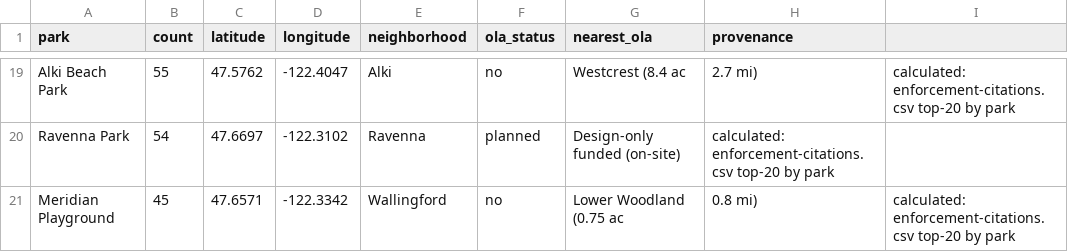
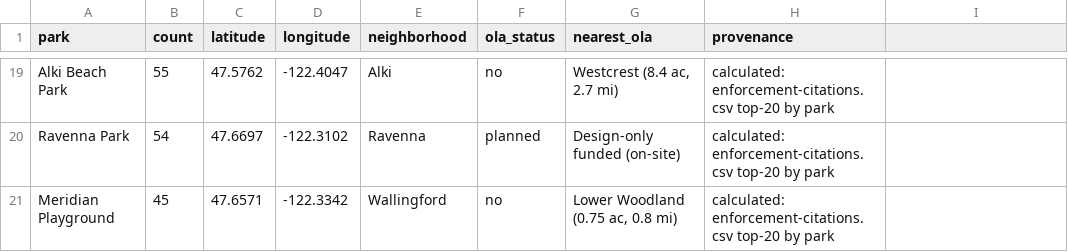
Before and after one commit to avrignaud/seattledogparkdata, a CSV file: data/enforcement-hotspots.csv, drawn as a sheet; only a part is shown, gaps mark what is left out; the diff covers the shown part only; the diff names each change by its address in the sheet, - before the commit and + after, or states it on an @@ line.

Commit message:
Fix enforcement-hotspots.csv: quote nearest_ola field with embedded comma
CSV lint job in CI failed because 'Magnolia Manor (0.48 ac, 1.8 mi)' and
similar nearest_ola values contain unquoted commas, splitting the row
into 9 columns instead of 8. Re-emitted the file via Python's csv
writer with QUOTE_MINIMAL so commas inside fields are properly quoted.
The shared site-data.js loader is RFC-4180-aware and already handles
quoted fields, so charts continue to render correctly.

```diff
--- a/data/enforcement-hotspots.csv
+++ b/data/enforcement-hotspots.csv
-G19 (nearest_ola): Westcrest (8.4 ac
+G19 (nearest_ola): Westcrest (8.4 ac, 2.7 mi)
-H19 (provenance): 2.7 mi)
+H19 (provenance): calculated: enforcement-citations.csv top-20 by park
-I19: calculated: enforcement-citations.csv top-20 by park
+I19: (empty)
-G21 (nearest_ola): Lower Woodland (0.75 ac
+G21 (nearest_ola): Lower Woodland (0.75 ac, 0.8 mi)
-H21 (provenance): 0.8 mi)
+H21 (provenance): calculated: enforcement-citations.csv top-20 by park
-I21: calculated: enforcement-citations.csv top-20 by park
+I21: (empty)
```
Also changed, not shown: 39 edited cells elsewhere in this file, docs/data/enforcement-hotspots.csv.
